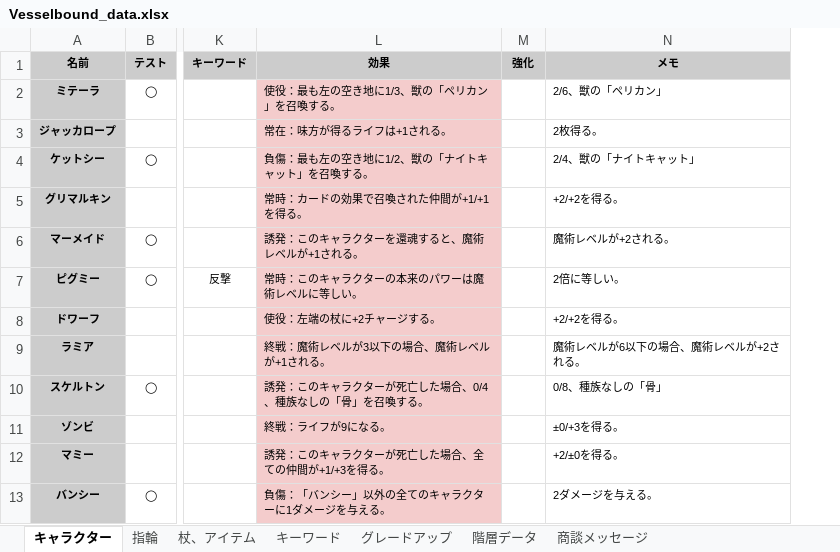
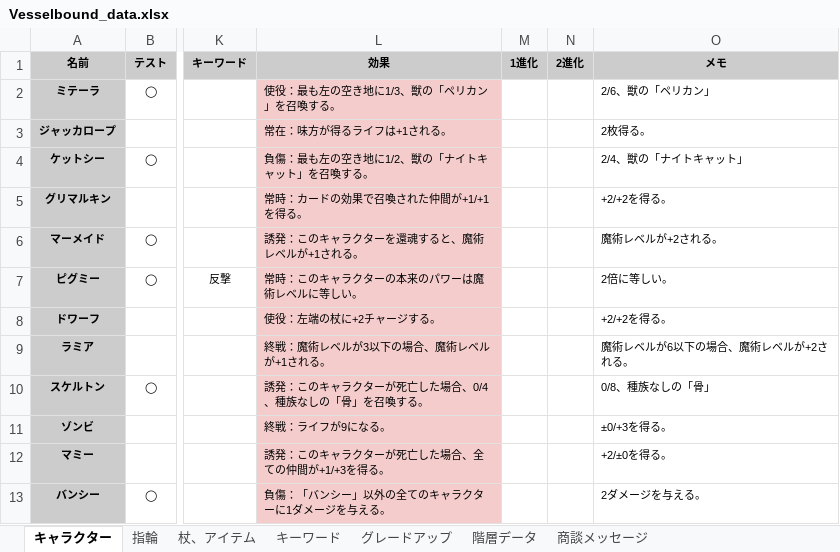
Before and after one commit to Yuki-fa/Vesselbound, an Excel workbook: js/Vesselbound_data.xlsx, sheet キャラクター, drawn as a sheet; only a part is shown, gaps mark what is left out; values as stored, in another font and other column widths than the file's, no borders; charts and pictures not drawn; removed rows and columns are numbered as before the commit, all else as after; the diff names each change by its address in the sheet, - before the commit and + after, or states it on an @@ line.

```diff
--- a/js/Vesselbound_data.xlsx (sheet キャラクター)
+++ b/js/Vesselbound_data.xlsx (sheet キャラクター)
-column M (強化), empty
+column M (1進化), empty
+column N (2進化), empty
```
Also changed, not shown: 5 other files.
